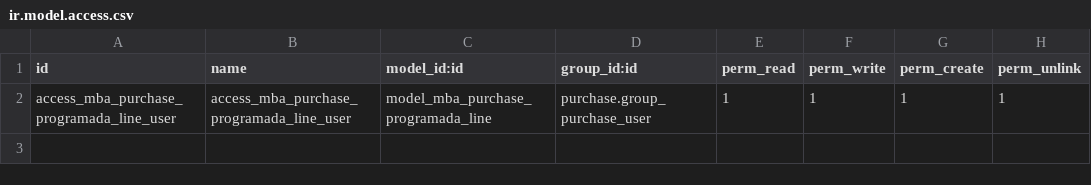
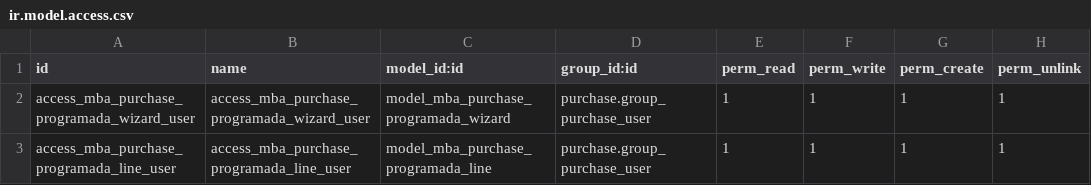
Before and after one commit to DevOpsMBAConsultings/mba_purchase_programada, a CSV file: security/ir.model.access.csv, drawn as a sheet.

```diff
--- a/security/ir.model.access.csv
+++ b/security/ir.model.access.csv
@@ -1,2 +1,3 @@
 id,name,model_id:id,group_id:id,perm_read,perm_write,perm_create,perm_unlink
+access_mba_purchase_programada_wizard_user,access_mba_purchase_programada_wizard_user,model_mba_purchase_programada_wizard,purchase.group_purchase_user,1,1,1,1
 access_mba_purchase_programada_line_user,access_mba_purchase_programada_line_user,model_mba_purchase_programada_line,purchase.group_purchase_user,1,1,1,1
```
Also changed, not shown: 6 other files.
